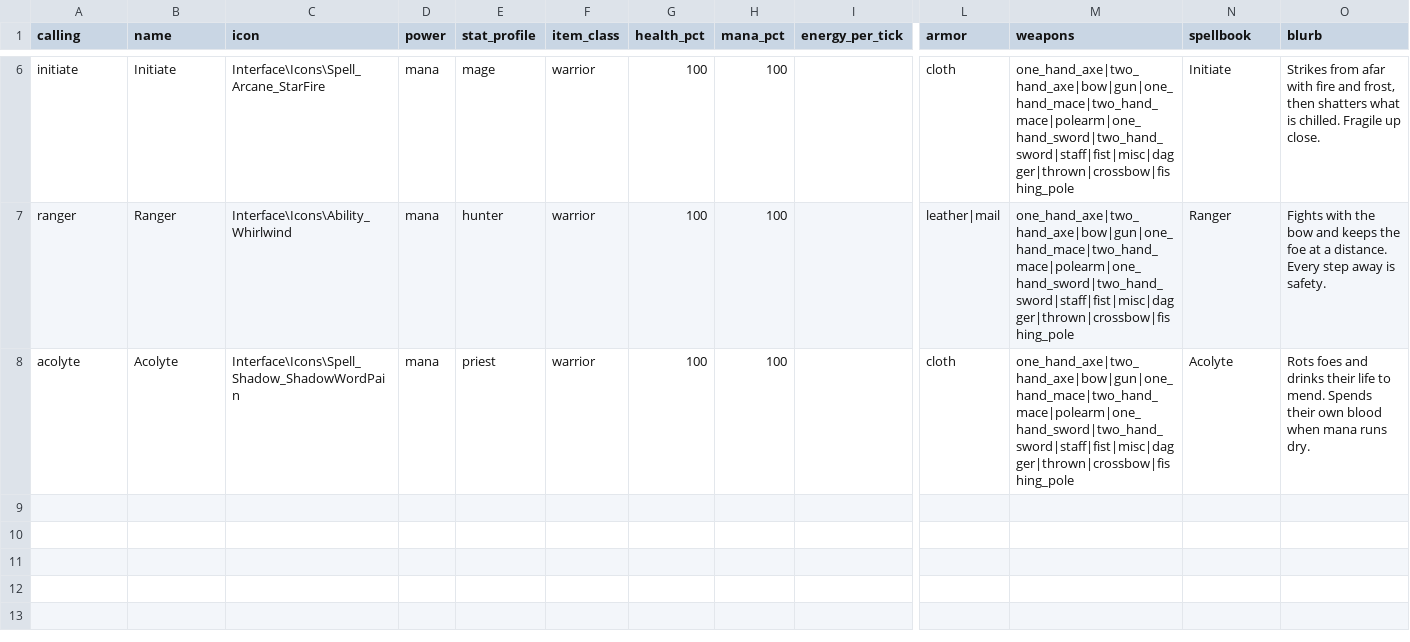
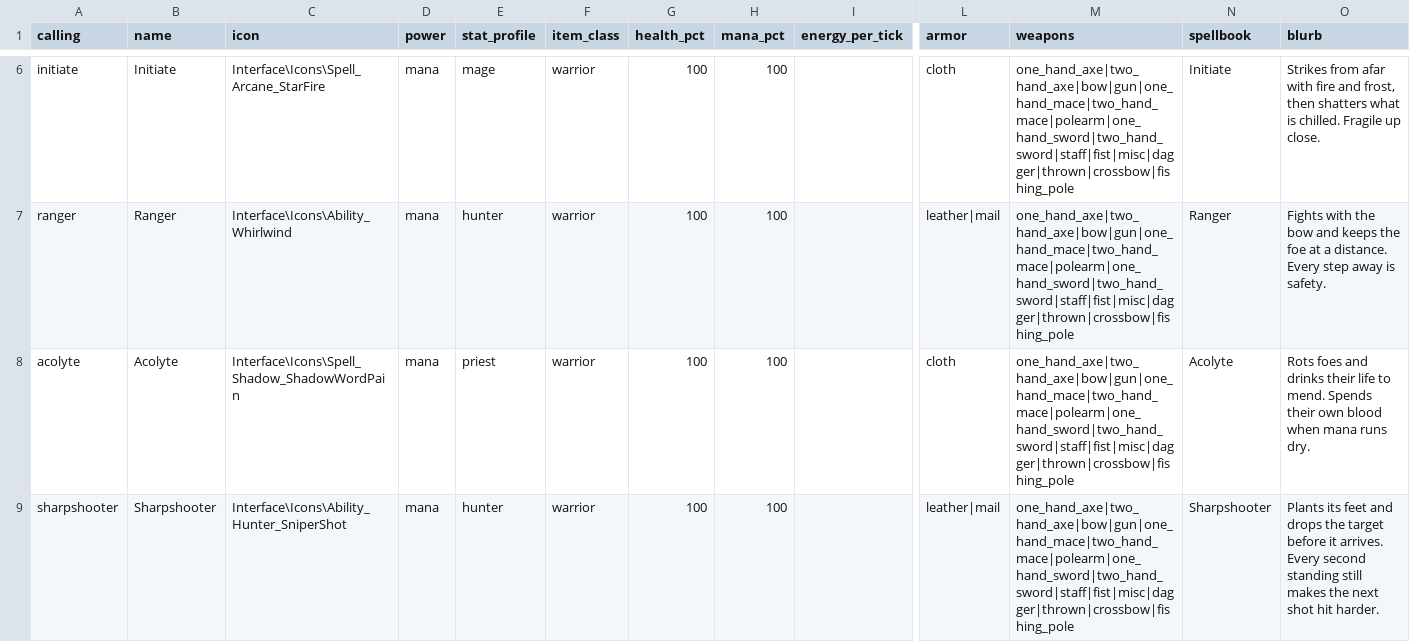
Before and after one commit to dmavs412/twilights-eve-wow, a CSV file: data/twilights-eve/callings.csv, drawn as a sheet; only a part is shown, gaps mark what is left out; rows hold the shown columns only; the diff names each change by its address in the sheet, - before the commit and + after, or states it on an @@ line.

```diff
--- a/data/twilights-eve/callings.csv
+++ b/data/twilights-eve/callings.csv
+row 9: sharpshooter | Sharpshooter | Interface\Icons\Ability_Hunter_SniperShot | mana | hunter | warrior | 100 | 100 |  | leather|mail | one_hand_axe|two_hand_axe|bow|gun|one_hand_mace|two_hand_mace|polearm|one_hand_sword|two_hand_sword|staff|fist|misc|dagger|thrown|crossbow|fishing_pole | Sharpshooter | Plants its feet and drops the target before it arrives. Every second standing still makes the next shot hit harder.
```
Also changed, not shown: 14 other files.
